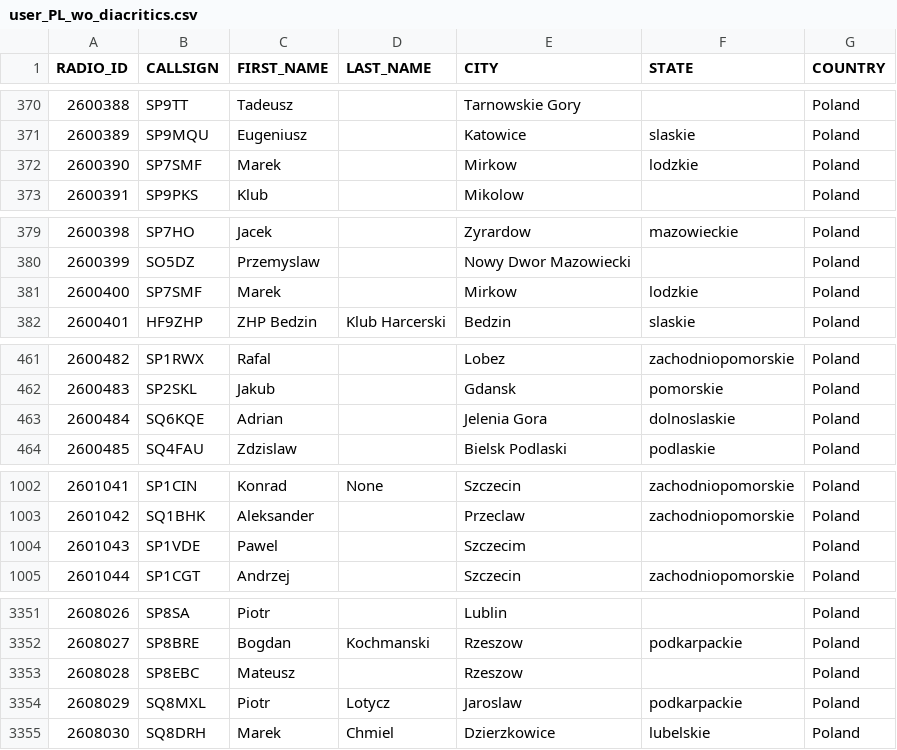
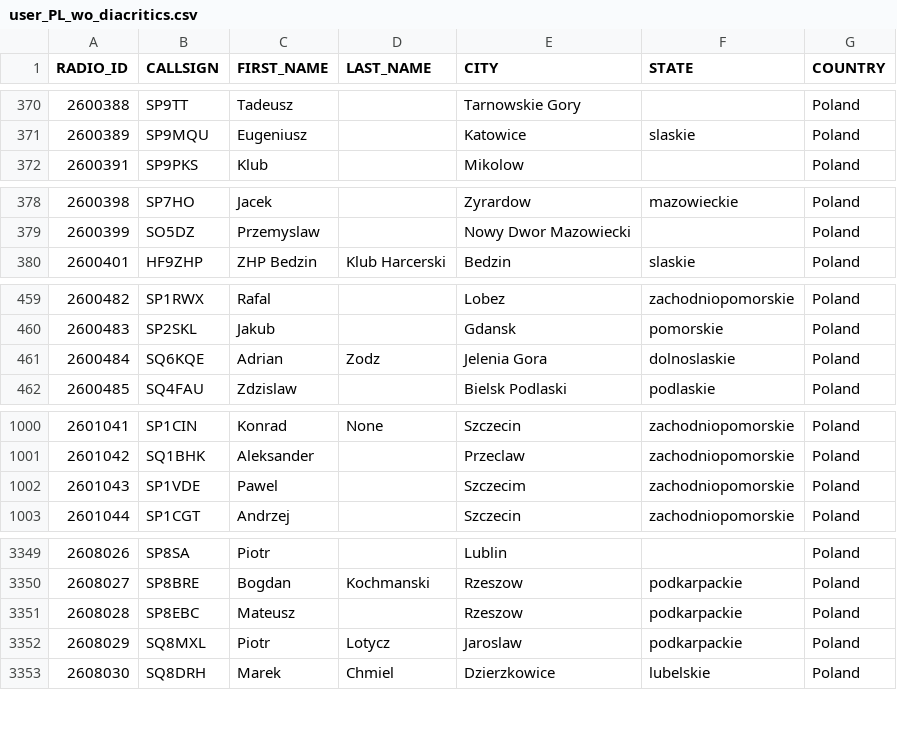
Before and after one commit to walczakkamil/dmr_users, a CSV file: user_PL_wo_diacritics.csv, drawn as a sheet; only a part is shown, gaps mark what is left out.

Commit message:
Updated: 2023-09-25-01-00

```diff
--- a/user_PL_wo_diacritics.csv
+++ b/user_PL_wo_diacritics.csv
@@ -371,3 +371,2 @@ RADIO_ID,CALLSIGN,FIRST_NAME,LAST_NAME,CITY,STATE,COUNTRY
 2600389,SP9MQU,Eugeniusz,,Katowice,slaskie,Poland
-2600390,SP7SMF,Marek,,Mirkow,lodzkie,Poland
 2600391,SP9PKS,Klub,,Mikolow,,Poland
@@ -380,3 +379,2 @@ RADIO_ID,CALLSIGN,FIRST_NAME,LAST_NAME,CITY,STATE,COUNTRY
 2600399,SO5DZ,Przemyslaw,,Nowy Dwor Mazowiecki,,Poland
-2600400,SP7SMF,Marek,,Mirkow,lodzkie,Poland
 2600401,HF9ZHP,ZHP Bedzin,Klub Harcerski,Bedzin,slaskie,Poland
@@ -462,3 +460,3 @@ RADIO_ID,CALLSIGN,FIRST_NAME,LAST_NAME,CITY,STATE,COUNTRY
 2600483,SP2SKL,Jakub,,Gdansk,pomorskie,Poland
-2600484,SQ6KQE,Adrian,,Jelenia Gora,dolnoslaskie,Poland
+2600484,SQ6KQE,Adrian,Zodz,Jelenia Gora,dolnoslaskie,Poland
 2600485,SQ4FAU,Zdzislaw,,Bielsk Podlaski,podlaskie,Poland
@@ -1003,3 +1001,3 @@ RADIO_ID,CALLSIGN,FIRST_NAME,LAST_NAME,CITY,STATE,COUNTRY
 2601042,SQ1BHK,Aleksander,,Przeclaw,zachodniopomorskie,Poland
-2601043,SP1VDE,Pawel,,Szczecim,,Poland
+2601043,SP1VDE,Pawel,,Szczecim,zachodniopomorskie,Poland
 2601044,SP1CGT,Andrzej,,Szczecin,zachodniopomorskie,Poland
@@ -3352,3 +3350,3 @@ RADIO_ID,CALLSIGN,FIRST_NAME,LAST_NAME,CITY,STATE,COUNTRY
 2608027,SP8BRE,Bogdan,Kochmanski,Rzeszow,podkarpackie,Poland
-2608028,SP8EBC,Mateusz,,Rzeszow,,Poland
+2608028,SP8EBC,Mateusz,,Rzeszow,podkarpackie,Poland
 2608029,SQ8MXL,Piotr,Lotycz,Jaroslaw,podkarpackie,Poland
```
